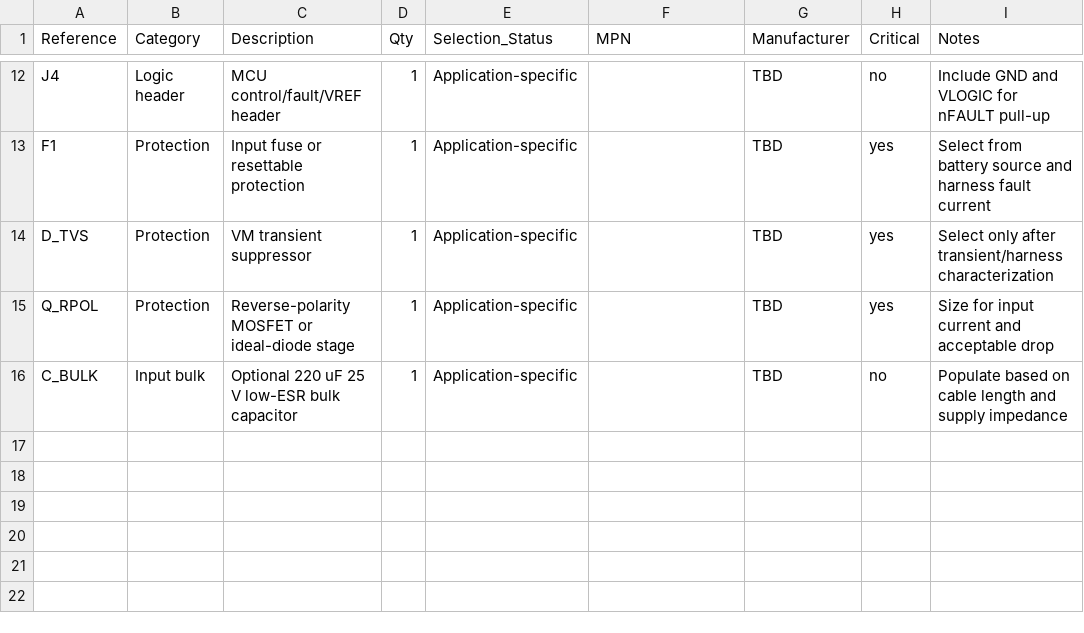
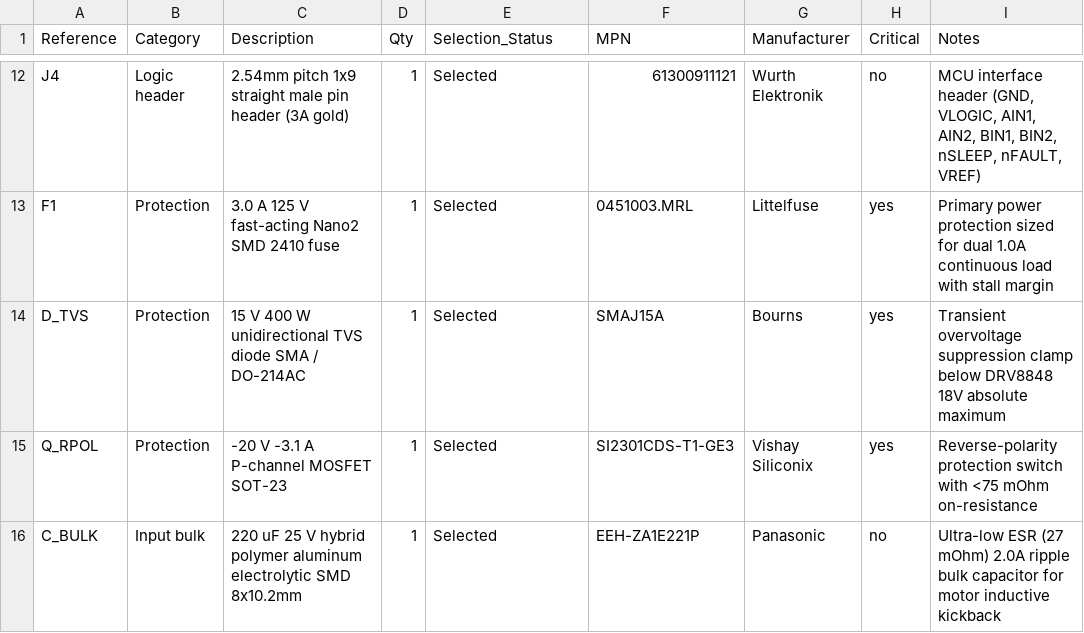
Before and after one commit to VivekVRobo/custom-pcb-motor-driver, a CSV file: hardware/BOM.csv, drawn as a sheet; only a part is shown, gaps mark what is left out; the diff covers the shown part only; the diff names each change by its address in the sheet, - before the commit and + after, or states it on an @@ line.

```diff
--- a/hardware/BOM.csv
+++ b/hardware/BOM.csv
-C12 (Description): MCU control/fault/VREF header
+C12 (Description): 2.54mm pitch 1x9 straight male pin header (3A gold)
-E12:E16 (Selection_Status): Application-specific
+E12:E16 (Selection_Status): Selected
-F12 (MPN): (empty)
+F12 (MPN): 61300911121
-G12 (Manufacturer): TBD
+G12 (Manufacturer): Wurth Elektronik
-I12 (Notes): Include GND and VLOGIC for nFAULT pull-up
+I12 (Notes): MCU interface header (GND, VLOGIC, AIN1, AIN2, BIN1, BIN2, nSLEEP, nFAULT, VREF)
-C13 (Description): Input fuse or resettable protection
+C13 (Description): 3.0 A 125 V fast-acting Nano2 SMD 2410 fuse
-F13 (MPN): (empty)
+F13 (MPN): 0451003.MRL
-G13 (Manufacturer): TBD
+G13 (Manufacturer): Littelfuse
-I13 (Notes): Select from battery source and harness fault current
+I13 (Notes): Primary power protection sized for dual 1.0A continuous load with stall margin
-C14 (Description): VM transient suppressor
+C14 (Description): 15 V 400 W unidirectional TVS diode SMA / DO-214AC
-F14 (MPN): (empty)
+F14 (MPN): SMAJ15A
-G14 (Manufacturer): TBD
+G14 (Manufacturer): Bourns
-I14 (Notes): Select only after transient/harness characterization
+I14 (Notes): Transient overvoltage suppression clamp below DRV8848 18V absolute maximum
-C15 (Description): Reverse-polarity MOSFET or ideal-diode stage
+C15 (Description): -20 V -3.1 A P-channel MOSFET SOT-23
-F15 (MPN): (empty)
+F15 (MPN): SI2301CDS-T1-GE3
-G15 (Manufacturer): TBD
+G15 (Manufacturer): Vishay Siliconix
-I15 (Notes): Size for input current and acceptable drop
+I15 (Notes): Reverse-polarity protection switch with <75 mOhm on-resistance
-C16 (Description): Optional 220 uF 25 V low-ESR bulk capacitor
+C16 (Description): 220 uF 25 V hybrid polymer aluminum electrolytic SMD 8x10.2mm
-F16 (MPN): (empty)
+F16 (MPN): EEH-ZA1E221P
-G16 (Manufacturer): TBD
+G16 (Manufacturer): Panasonic
-I16 (Notes): Populate based on cable length and supply impedance
+I16 (Notes): Ultra-low ESR (27 mOhm) 2.0A ripple bulk capacitor for motor inductive kickback
```
Also changed, not shown: 46 edited cells elsewhere in this file, 15 other files.
